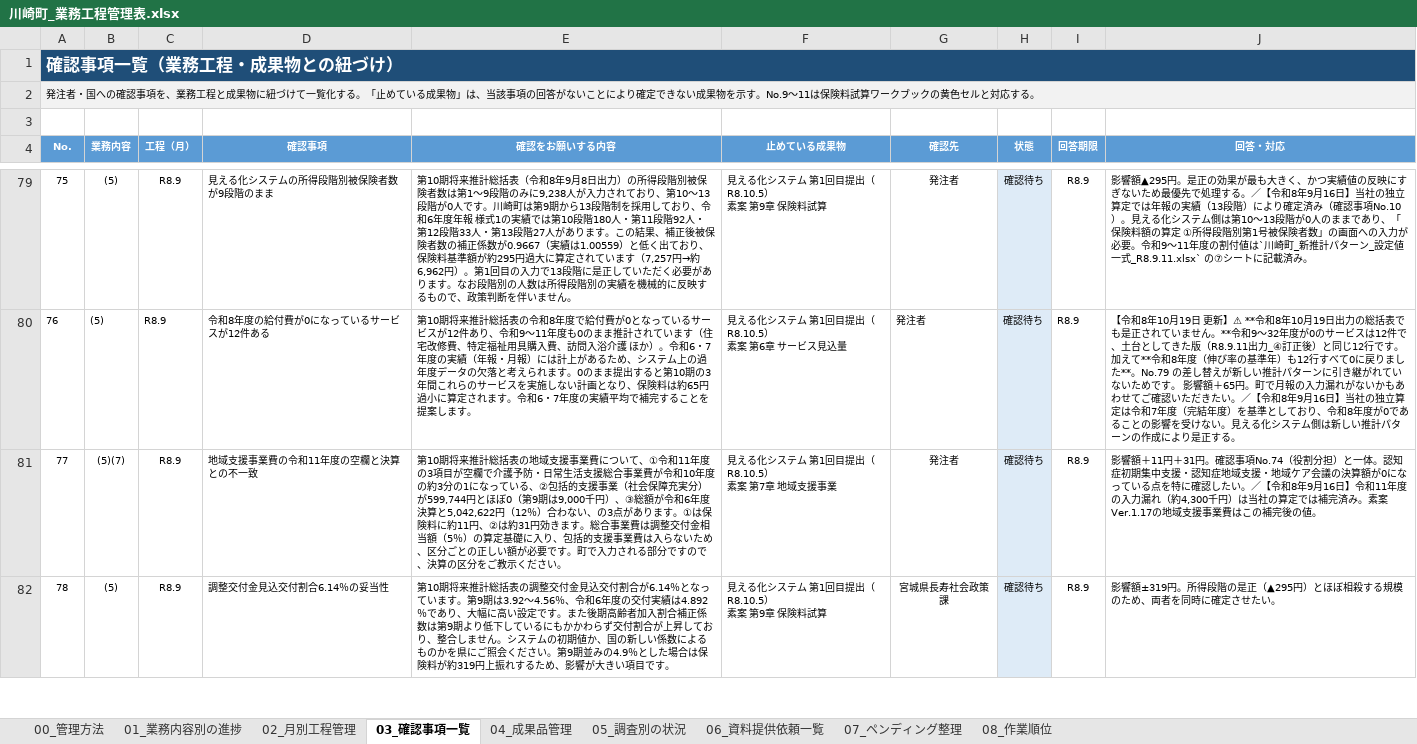
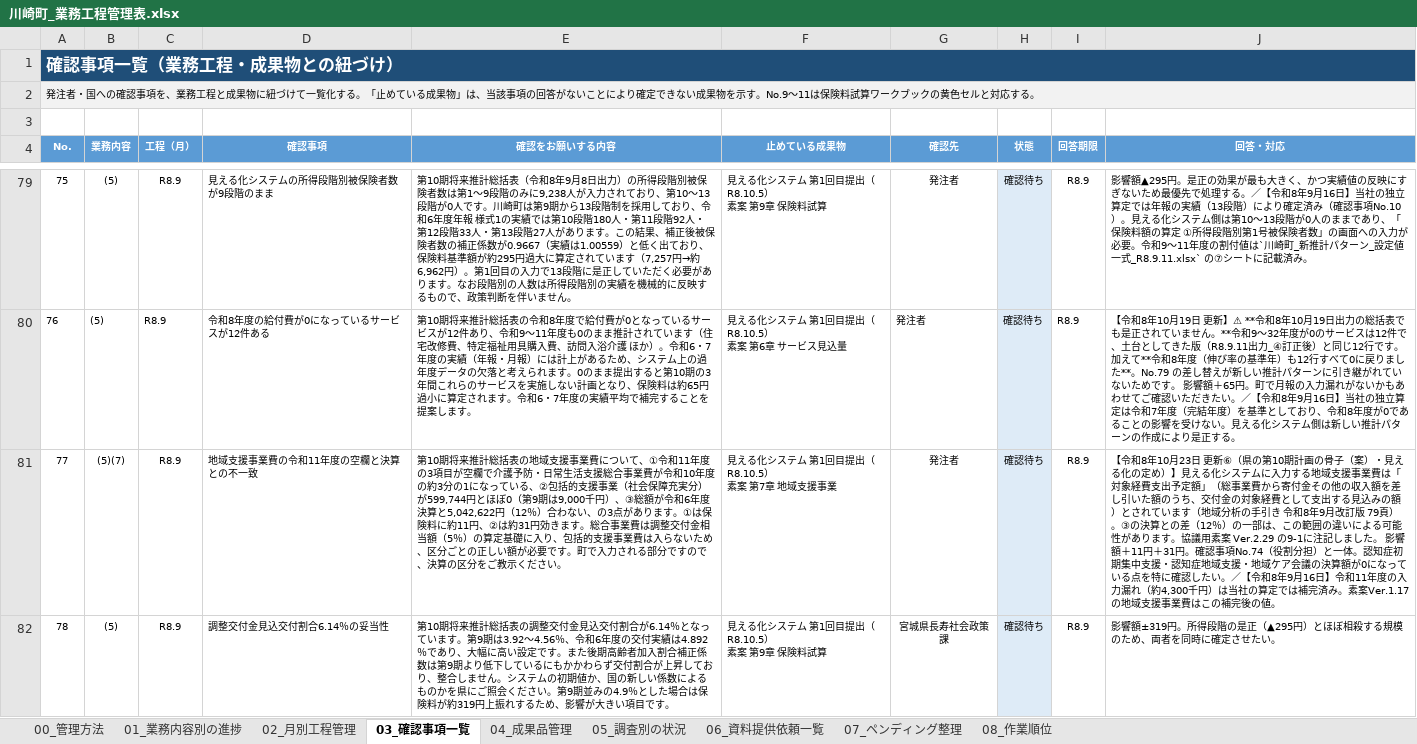
Before and after one commit to ryowakayama-gif/repository, an Excel workbook: kawasaki_project/川崎町_業務工程管理表.xlsx, sheet 03_確認事項一覧, drawn as a sheet; only a part is shown, gaps mark what is left out; values as stored, in another font and other column widths than the file's, no borders; the diff covers the shown part only; the diff names each change by its address in the sheet, - before the commit and + after, or states it on an @@ line.

```diff
--- a/kawasaki_project/川崎町_業務工程管理表.xlsx (sheet 03_確認事項一覧)
+++ b/kawasaki_project/川崎町_業務工程管理表.xlsx (sheet 03_確認事項一覧)
-J81 (回答・対応): 影響額＋…
+J81 (回答・対応): 【令和8年10月23日 更新⑥（県の第10期計画の骨子（案）・見える化の定め）】見える化システムに入力する地域支援事業費は「対象経費支出予定額」（総事業費から寄付金その他の収入額を差し引いた額のうち、交付金の対象経費として支出する見込みの額）とされています（地域分析の手引き 令和8年9月改訂版 79頁）。③の決算との差（12％）の一部は、この範囲の違いによる可能性があります。協議用素案 Ver.2.29 の9-1に注記しました。 影響額＋…
```
Also changed, not shown: 1 added row and 5 edited cells elsewhere in this sheet, sheet 06_資料提供依頼一覧, sheet 08_作業順位, sheet 04_成果品管理, kawasaki_project/05_試算・管理シート/川崎町_図表データ管理台帳_R8.9.30.xlsx, 30 other files.
